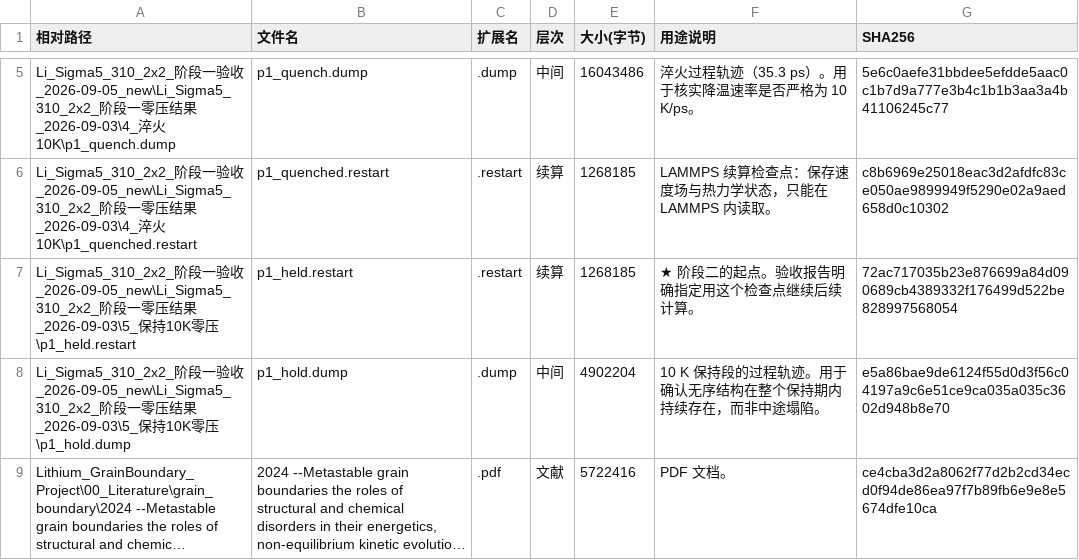
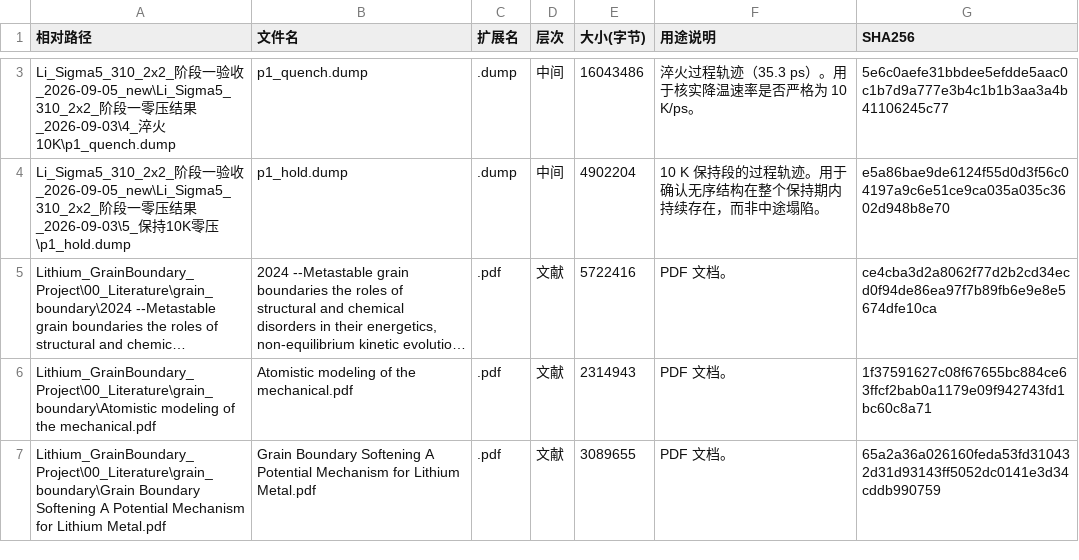
Before and after one commit to Star-1222/li-grain-boundary-soap, a CSV file: DATA_MANIFEST.csv, drawn as a sheet; only a part is shown, gaps mark what is left out; the shorter side is filled out with more unchanged rows; long unchanged cells end in …; the diff covers the shown part only; the diff names each change by its address in the sheet, - before the commit and + after, or states it on an @@ line.

```diff
--- a/DATA_MANIFEST.csv
+++ b/DATA_MANIFEST.csv
-row 6: Li_Sigma5_310_2x2_阶段一验收_2026-09-05_new\Li_Sigma5_310_2x2_阶段一零压结果_2026-09-03\4_淬火10K\p1_quenched.restart | p1_quenched.restart | .restart | 续算 | 1268185 | LAMMPS 续算检查点：保存速度场与热力学状态，只能在 LAMMPS 内读取。 | c8b6969e25018eac3d2afdfc83ce050ae9899949f5290e02a9aed658d0c10302
-row 7: Li_Sigma5_310_2x2_阶段一验收_2026-09-05_new\Li_Sigma5_310_2x2_阶段一零压结果_2026-09-03\5_保持10K零压\p1_held.restart | p1_held.restart | .restart | 续算 | 1268185 | ★ 阶段二的起点。验收报告明确指定用这个检查点继续后续计算。 | 72ac717035b23e876699a84d090689cb4389332f176499d522be828997568054
```
Also changed, not shown: 9 removed rows elsewhere in this file, ARTIFACT_LEDGER.csv, 14 other files.
